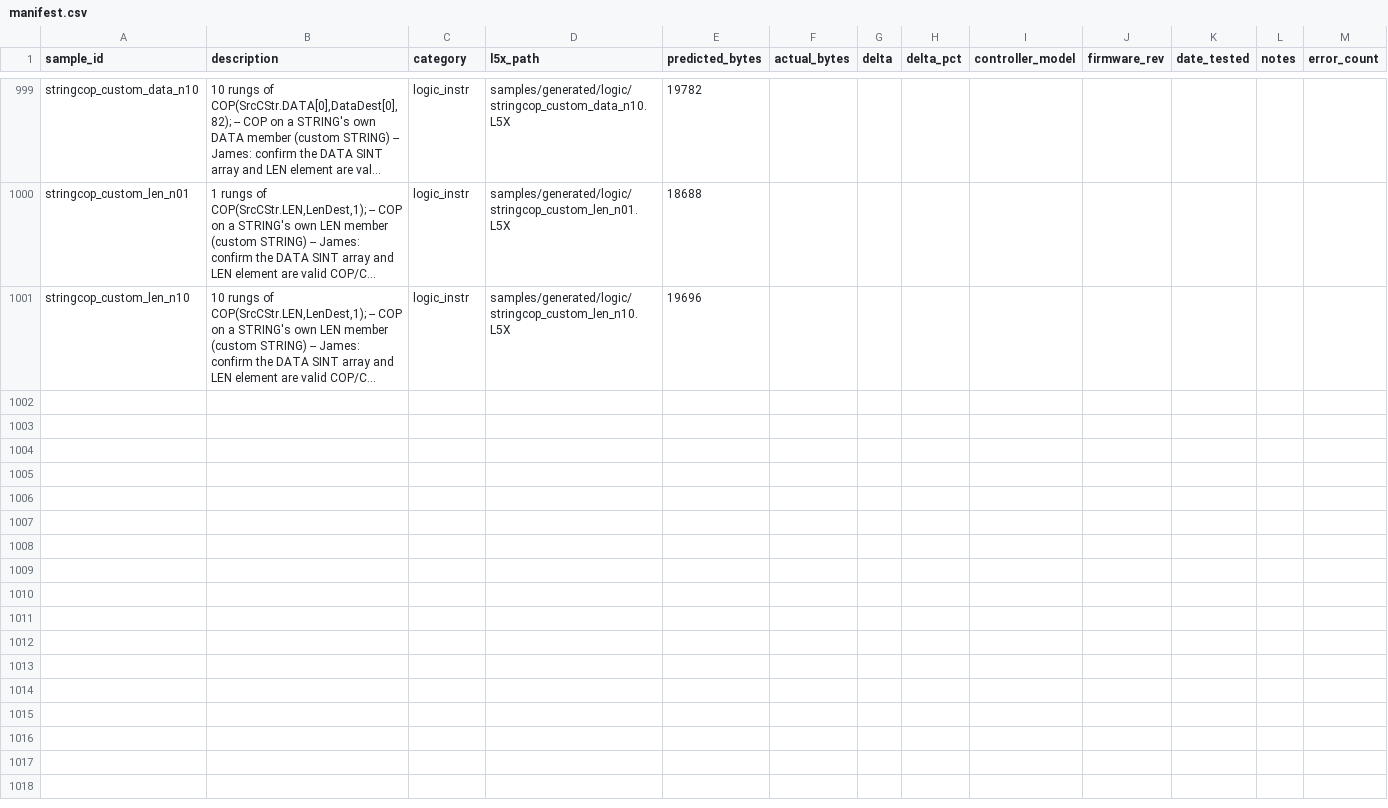
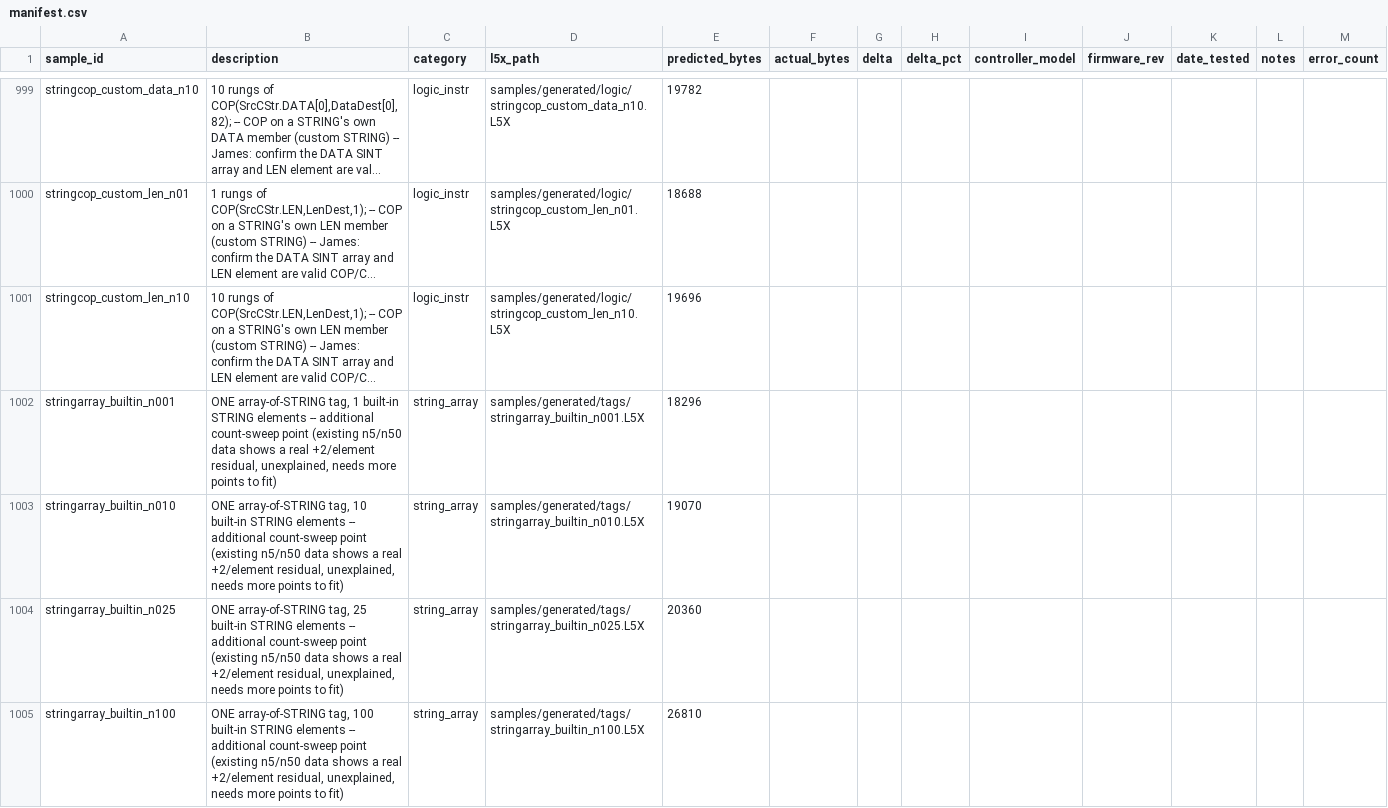
Before and after one commit to jholm90/logixMemoryMap, a CSV file: samples/manifest.csv, drawn as a sheet; only a part is shown, gaps mark what is left out; long unchanged cells end in …; rows hold the shown columns only; the diff covers the shown part only; the diff names each change by its address in the sheet, - before the commit and + after, or states it on an @@ line.

```diff
--- a/samples/manifest.csv
+++ b/samples/manifest.csv
+row 1002: stringarray_builtin_n001 | ONE array-of-STRING tag, 1 built-in STRING elements -- additional count-sweep point (existing n5/n50 data shows a real +2/element residual, unexplained, needs more points to fit) | string_array | samples/generated/tags/stringarray_builtin_n001.L5X | 18296
+row 1003: stringarray_builtin_n010 | ONE array-of-STRING tag, 10 built-in STRING elements -- additional count-sweep point (existing n5/n50 data shows a real +2/element residual, unexplained, needs more points to fit) | string_array | samples/generated/tags/stringarray_builtin_n010.L5X | 19070
+row 1004: stringarray_builtin_n025 | ONE array-of-STRING tag, 25 built-in STRING elements -- additional count-sweep point (existing n5/n50 data shows a real +2/element residual, unexplained, needs more points to fit) | string_array | samples/generated/tags/stringarray_builtin_n025.L5X | 20360
+row 1005: stringarray_builtin_n100 | ONE array-of-STRING tag, 100 built-in STRING elements -- additional count-sweep point (existing n5/n50 data shows a real +2/element residual, unexplained, needs more points to fit) | string_array | samples/generated/tags/stringarray_builtin_n100.L5X | 26810
```
Also changed, not shown: 4 added rows elsewhere in this file, 9 other files.
